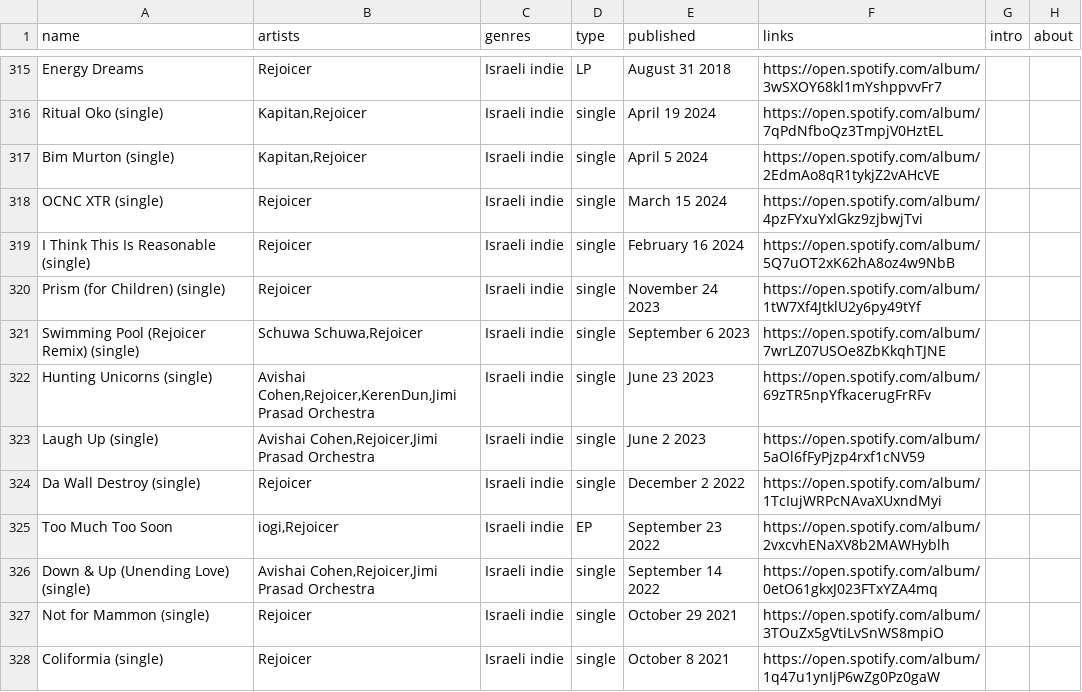
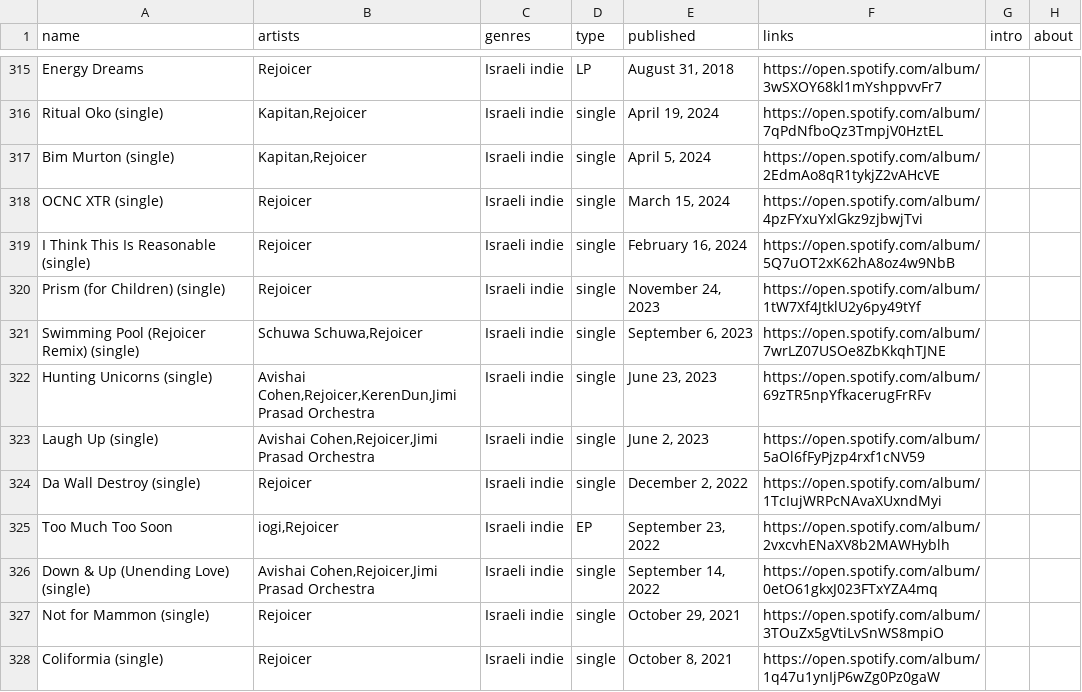
Before and after one commit to t-schreibs/sound-accumulator, a CSV file: src/entries/releases.csv, drawn as a sheet; only a part is shown, gaps mark what is left out; the diff covers the shown part only; the diff names each change by its address in the sheet, - before the commit and + after, or states it on an @@ line.

```diff
--- a/src/entries/releases.csv
+++ b/src/entries/releases.csv
-E315 (published): August 31 2018
+E315 (published): August 31, 2018
-E316 (published): April 19 2024
+E316 (published): April 19, 2024
-E317 (published): April 5 2024
+E317 (published): April 5, 2024
-E318 (published): March 15 2024
+E318 (published): March 15, 2024
-E319 (published): February 16 2024
+E319 (published): February 16, 2024
-E320 (published): November 24 2023
+E320 (published): November 24, 2023
-E321 (published): September 6 2023
+E321 (published): September 6, 2023
-E322 (published): June 23 2023
+E322 (published): June 23, 2023
-E323 (published): June 2 2023
+E323 (published): June 2, 2023
-E324 (published): December 2 2022
+E324 (published): December 2, 2022
-E325 (published): September 23 2022
+E325 (published): September 23, 2022
-E326 (published): September 14 2022
+E326 (published): September 14, 2022
-E327 (published): October 29 2021
+E327 (published): October 29, 2021
-E328 (published): October 8 2021
+E328 (published): October 8, 2021
```
Also changed, not shown: 94 edited cells elsewhere in this file, 1 other file.
